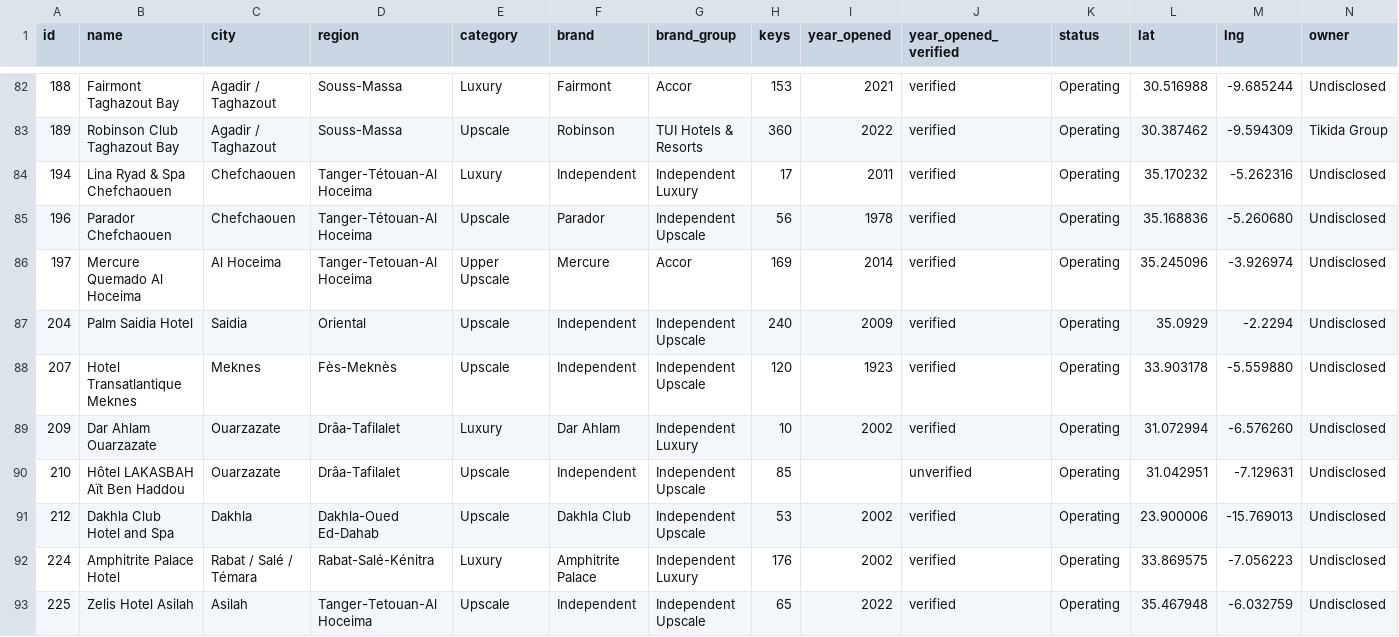
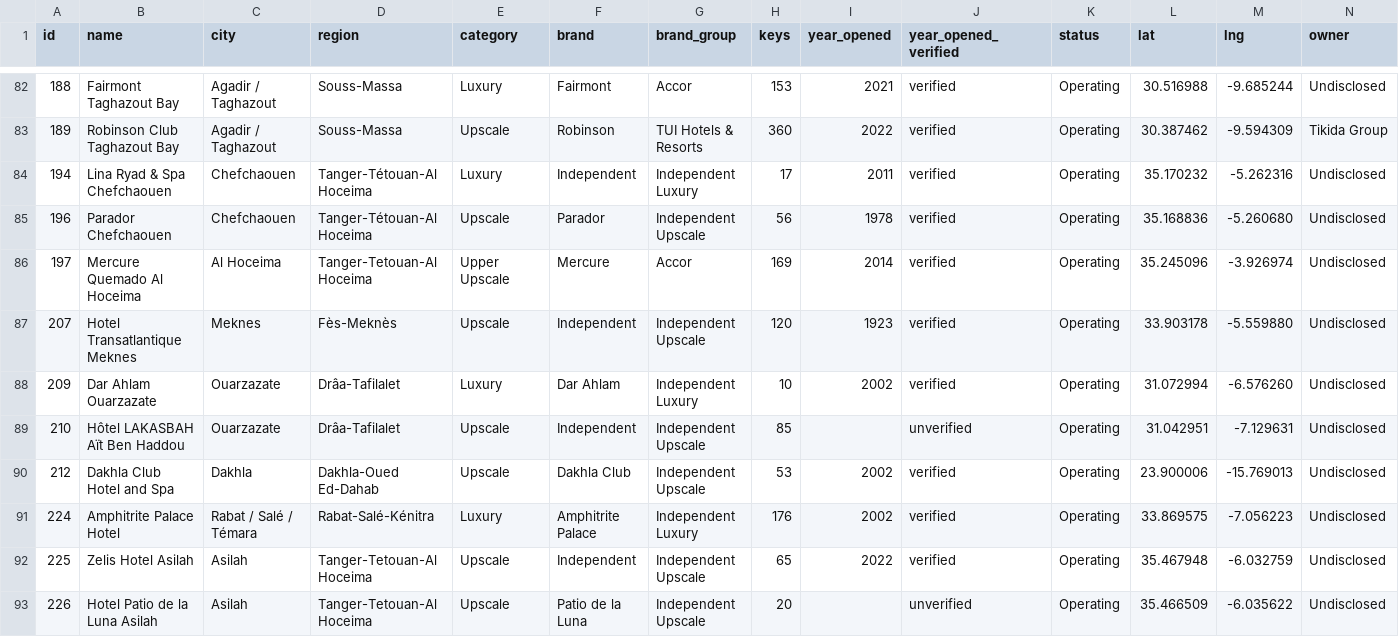
Before and after one commit to oaddahre/hospitalityiq, a CSV file: hotels.csv, drawn as a sheet; only a part is shown, gaps mark what is left out; the shorter side is filled out with more unchanged rows; rows hold the shown columns only; the diff covers the shown part only; the diff names each change by its address in the sheet, - before the commit and + after, or states it on an @@ line.

```diff
--- a/hotels.csv
+++ b/hotels.csv
-row 87: 204 | Palm Saidia Hotel | Saidia | Oriental | Upscale | Independent | Independent Upscale | 240 | 2009 | verified | Operating | 35.0929 | -2.2294 | Undisclosed
```
Also changed, not shown: 3 removed rows and 2 edited cells elsewhere in this file, 1 other file.
